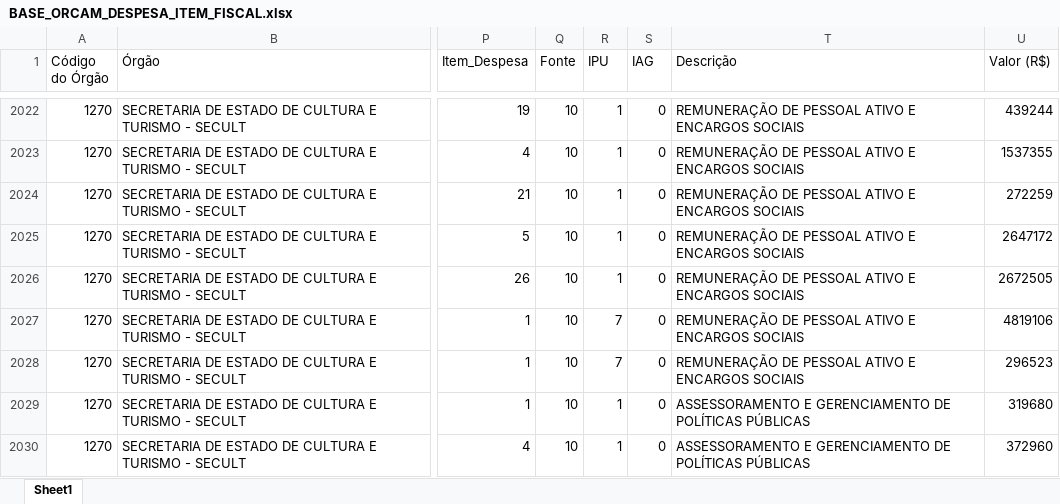
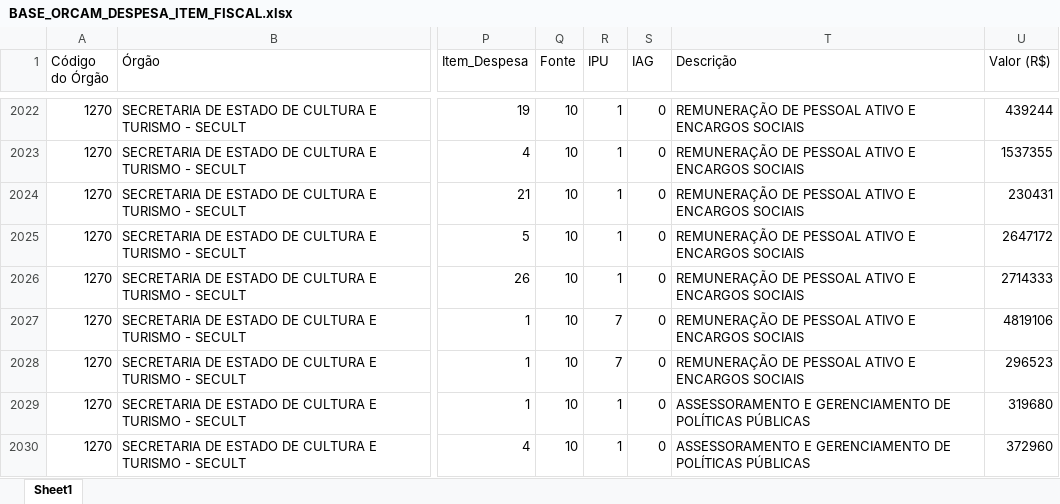
Before and after one commit to splor-mg/dados-ppo-2027, an Excel workbook: data/BASE_ORCAM_DESPESA_ITEM_FISCAL.xlsx, sheet Sheet1, drawn as a sheet; only a part is shown, gaps mark what is left out; values as stored, in another font and other column widths than the file's, no borders; the diff names each change by its address in the sheet, - before the commit and + after, or states it on an @@ line.

```diff
--- a/data/BASE_ORCAM_DESPESA_ITEM_FISCAL.xlsx (sheet Sheet1)
+++ b/data/BASE_ORCAM_DESPESA_ITEM_FISCAL.xlsx (sheet Sheet1)
-U2024 (Valor (R$)): 272259
+U2024 (Valor (R$)): 230431
-U2026 (Valor (R$)): 2672505
+U2026 (Valor (R$)): 2714333
```
Also changed, not shown: data/BASE_CATEGORIA_PESSOAL.xlsx, data/BASE_DETALHAMENTO_OBRAS.xlsx, 11 other files.
